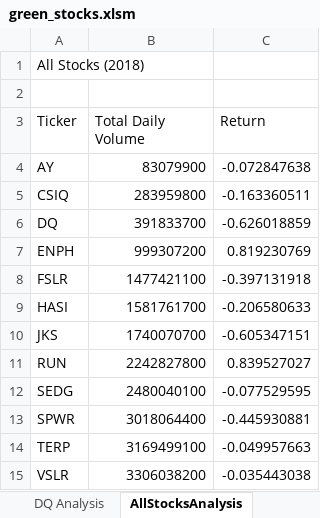
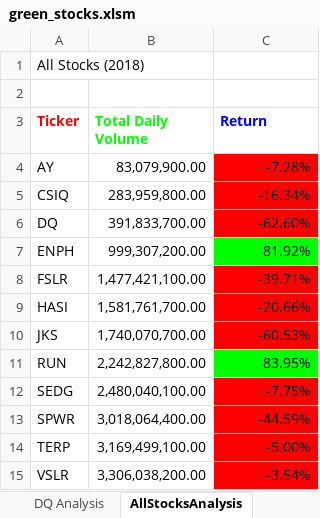
Before and after one commit to josafathpelayo/stock-analysis, an Excel workbook: green_stocks.xlsm, sheet AllStocksAnalysis, drawn as a sheet; values as stored, in another font and other column widths than the file's, no borders; the diff names each change by its address in the sheet, - before the commit and + after, or states it on an @@ line.

Commit message:
Add files via upload

```diff
--- a/green_stocks.xlsm (sheet AllStocksAnalysis)
+++ b/green_stocks.xlsm (sheet AllStocksAnalysis)
-A3:C3 bold: off
+A3:C3 bold: on
-A3 text colour: black
+A3 text colour: #FF0000
-B3 text colour: black
+B3 text colour: #00FF00
-C3 text colour: black
+C3 text colour: #0000FF
-B4 (Total Daily Volume): 83079900
+B4 (Total Daily Volume): 83,079,900.00
-C4 (Return): -0.072847638
+C4 (Return): -7.28%
-C4:C6 fill: none
+C4:C6 fill: #FF0000
-B5 (Total Daily Volume): 283959800
+B5 (Total Daily Volume): 283,959,800.00
-C5 (Return): -0.163360511
+C5 (Return): -16.34%
-B6 (Total Daily Volume): 391833700
+B6 (Total Daily Volume): 391,833,700.00
-C6 (Return): -0.626018859
+C6 (Return): -62.60%
-B7 (Total Daily Volume): 999307200
+B7 (Total Daily Volume): 999,307,200.00
-C7 (Return): 0.819230769
+C7 (Return): 81.92%
-C7 fill: none
+C7 fill: #00FF00
-B8 (Total Daily Volume): 1477421100
+B8 (Total Daily Volume): 1,477,421,100.00
-C8 (Return): -0.397131918
+C8 (Return): -39.71%
-C8:C10 fill: none
+C8:C10 fill: #FF0000
-B9 (Total Daily Volume): 1581761700
+B9 (Total Daily Volume): 1,581,761,700.00
-C9 (Return): -0.206580633
+C9 (Return): -20.66%
-B10 (Total Daily Volume): 1740070700
+B10 (Total Daily Volume): 1,740,070,700.00
-C10 (Return): -0.605347151
+C10 (Return): -60.53%
-B11 (Total Daily Volume): 2242827800
+B11 (Total Daily Volume): 2,242,827,800.00
-C11 (Return): 0.839527027
+C11 (Return): 83.95%
-C11 fill: none
+C11 fill: #00FF00
-B12 (Total Daily Volume): 2480040100
+B12 (Total Daily Volume): 2,480,040,100.00
-C12 (Return): -0.077529595
+C12 (Return): -7.75%
-C12:C15 fill: none
+C12:C15 fill: #FF0000
-B13 (Total Daily Volume): 3018064400
+B13 (Total Daily Volume): 3,018,064,400.00
-C13 (Return): -0.445930881
+C13 (Return): -44.59%
-B14 (Total Daily Volume): 3169499100
+B14 (Total Daily Volume): 3,169,499,100.00
-C14 (Return): -0.049957663
+C14 (Return): -5.00%
-B15 (Total Daily Volume): 3306038200
+B15 (Total Daily Volume): 3,306,038,200.00
-C15 (Return): -0.035443038
+C15 (Return): -3.54%
```
